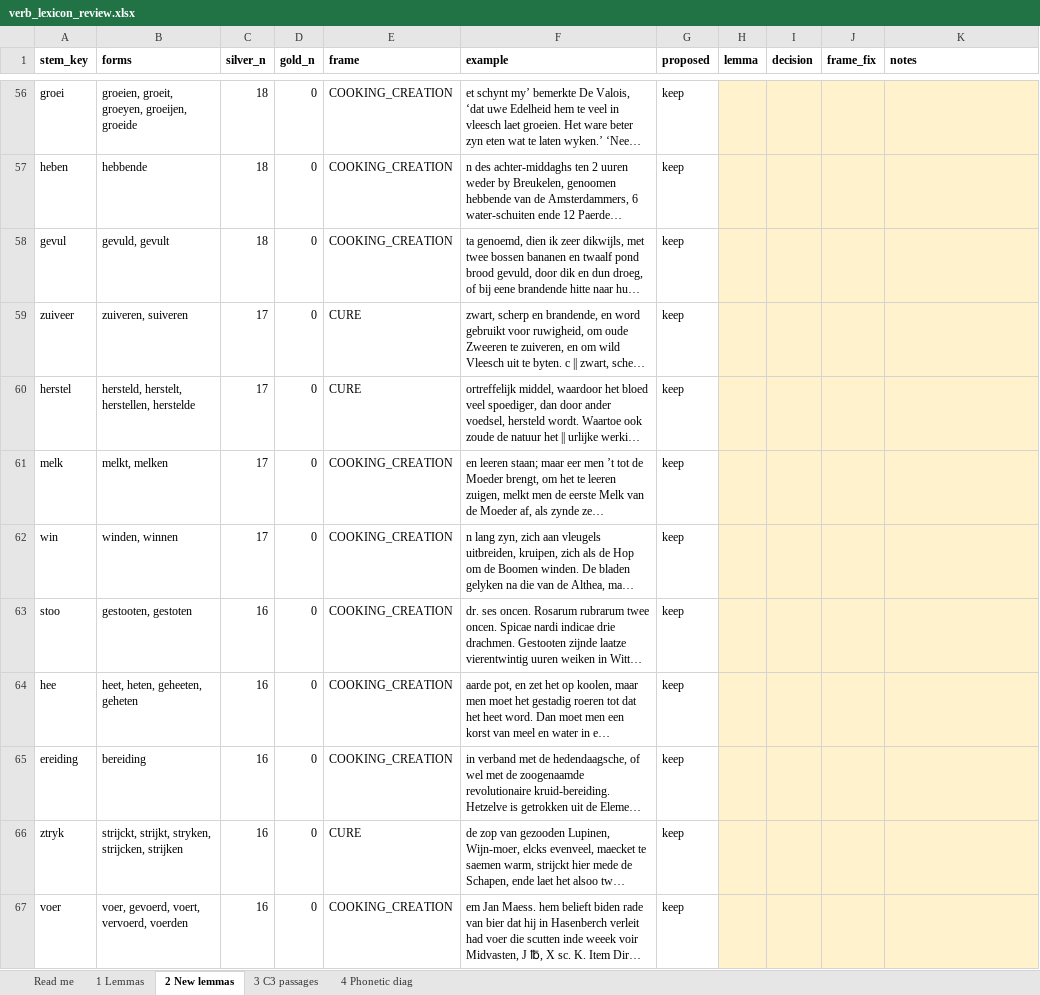
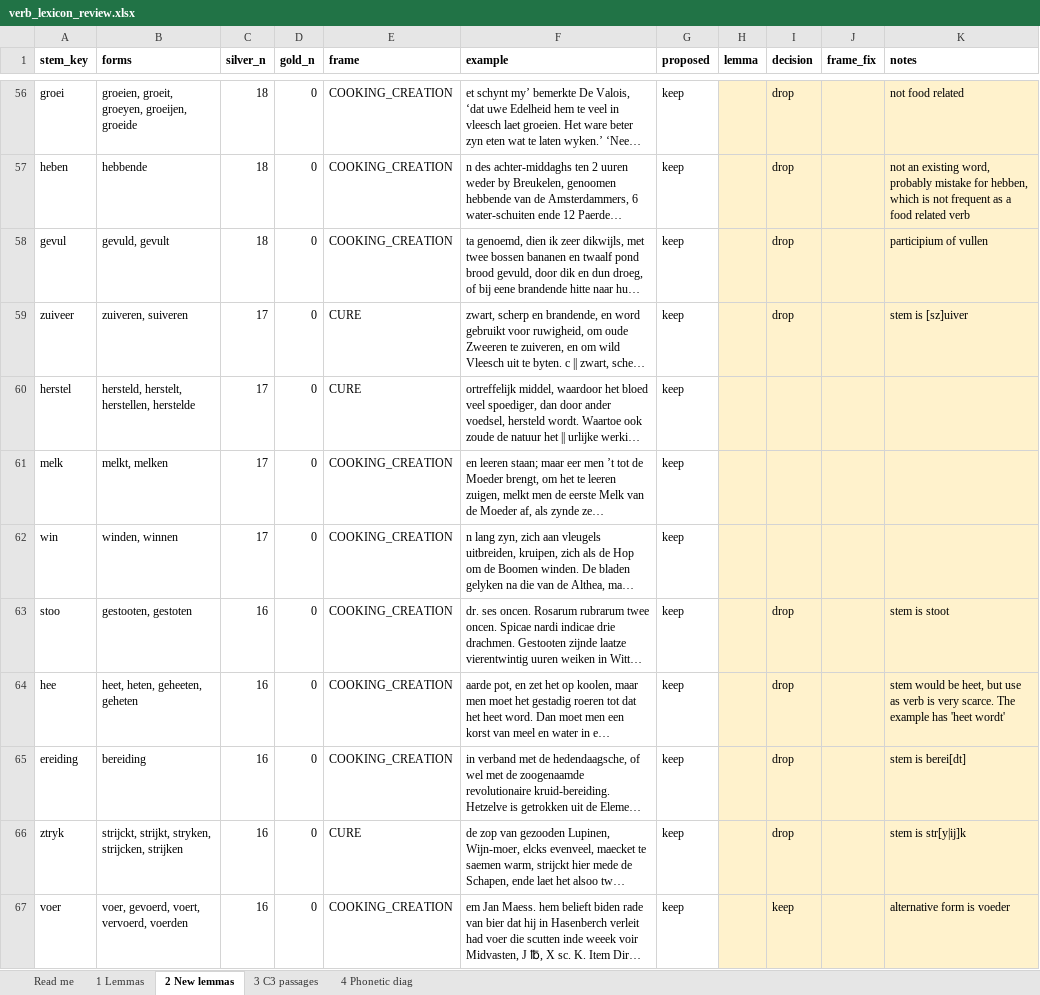
Before and after one commit to HoekR/trifecta-annotation, an Excel workbook: docs/evidence/verb_lexicon/verb_lexicon_review.xlsx, sheet 2 New lemmas, drawn as a sheet; only a part is shown, gaps mark what is left out; long unchanged cells end in …; values as stored, in another font and other column widths than the file's, no borders; the diff covers the shown part only; the diff names each change by its address in the sheet, - before the commit and + after, or states it on an @@ line.

```diff
--- a/docs/evidence/verb_lexicon/verb_lexicon_review.xlsx (sheet 2 New lemmas)
+++ b/docs/evidence/verb_lexicon/verb_lexicon_review.xlsx (sheet 2 New lemmas)
-I56:I59 (decision): (empty)
+I56:I59 (decision): drop
-K56 (notes): (empty)
+K56 (notes): not food related
-K57 (notes): (empty)
+K57 (notes): not an existing word, probably mistake for hebben, which is not frequent as a food related verb
-K58 (notes): (empty)
+K58 (notes): participium of vullen
-K59 (notes): (empty)
+K59 (notes): stem is [sz]uiver
-I63:I66 (decision): (empty)
+I63:I66 (decision): drop
-K63 (notes): (empty)
+K63 (notes): stem is stoot
-K64 (notes): (empty)
+K64 (notes): stem would be heet, but use as verb is very scarce. The example has 'heet wordt'
-K65 (notes): (empty)
+K65 (notes): stem is berei[dt]
-K66 (notes): (empty)
+K66 (notes): stem is str[y|ij]k
-I67 (decision): (empty)
+I67 (decision): keep
-K67 (notes): (empty)
+K67 (notes): alternative form is voeder
```
Also changed, not shown: 96 edited cells elsewhere in this sheet, sheet 1 Lemmas, 14 other files.
